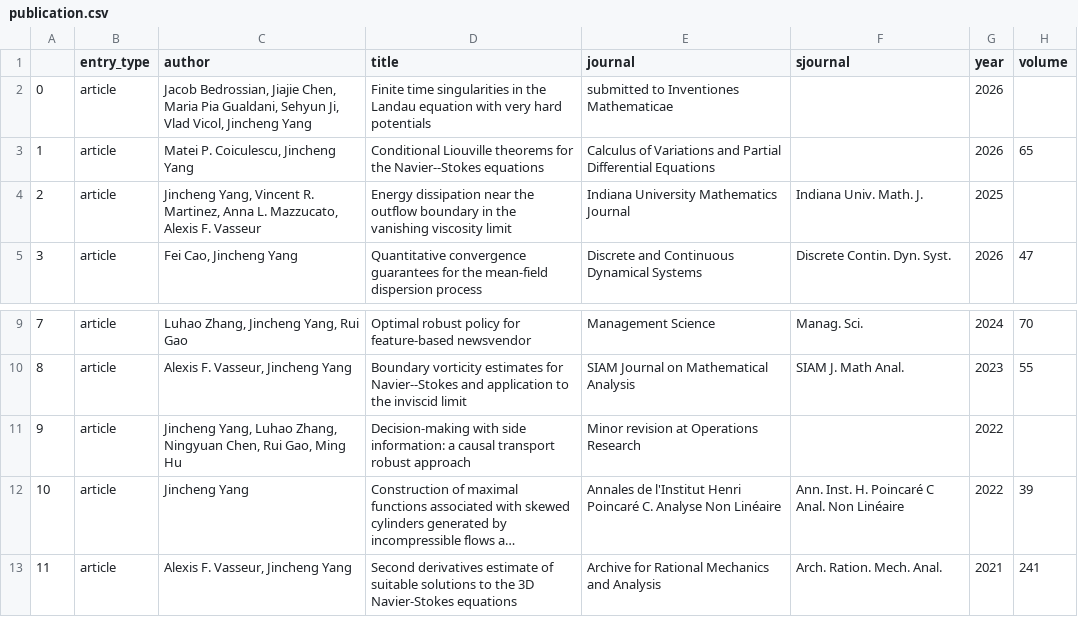
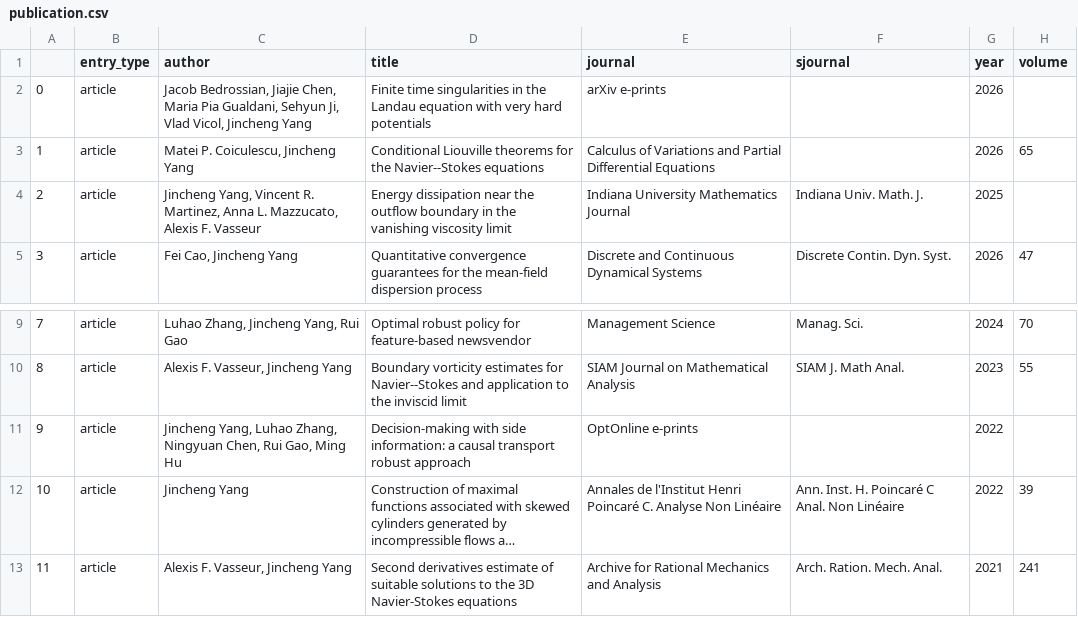
Before and after one commit to jincheng-yang/jincheng-yang.github.io, a CSV file: _data/publication.csv, drawn as a sheet; only a part is shown, gaps mark what is left out; long unchanged cells end in …; the diff names each change by its address in the sheet, - before the commit and + after, or states it on an @@ line.

Commit message:
update journal information

```diff
--- a/_data/publication.csv
+++ b/_data/publication.csv
-E2 (journal): submitted to Inventiones Mathematicae
+E2 (journal): arXiv e-prints
-E11 (journal): Minor revision at Operations Research
+E11 (journal): OptOnline e-prints
```
